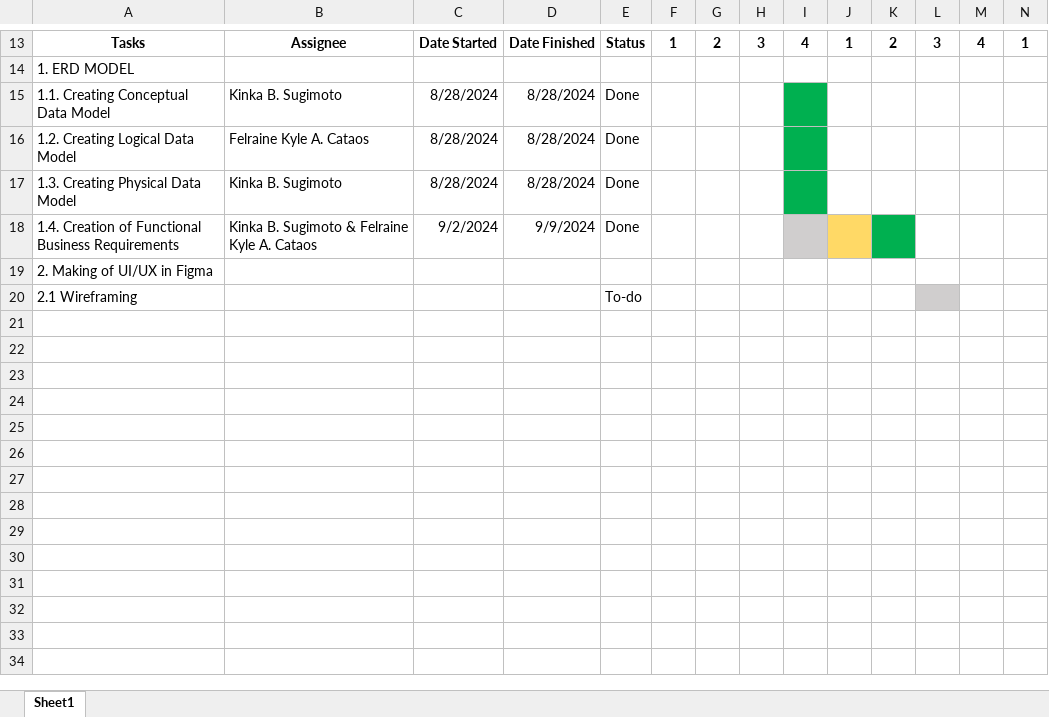
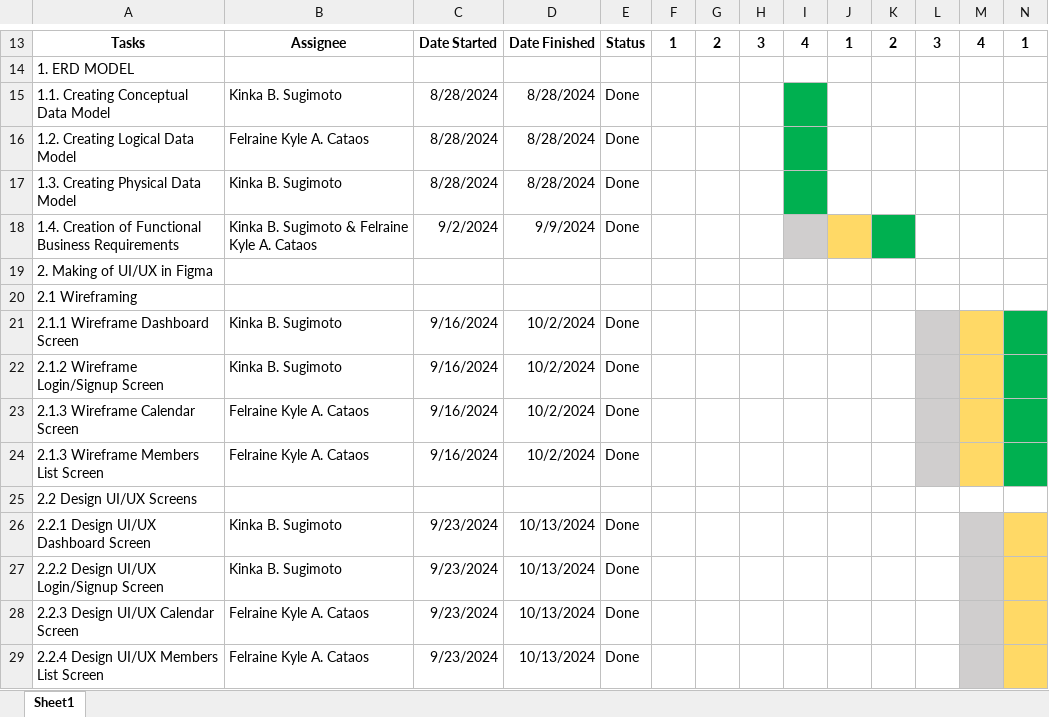
Before and after one commit to Felraine/IM2-Document-Repository, an Excel workbook: Gantt-Charts/Gantt Chart.xlsx, sheet Sheet1, drawn as a sheet; only a part is shown, gaps mark what is left out; values as stored, in another font and other column widths than the file's, no borders; rows hold the shown columns only; the diff names each change by its address in the sheet, - before the commit and + after, or states it on an @@ line.

Commit message:
Updated Gannt Chart

```diff
--- a/Gantt-Charts/Gantt Chart.xlsx (sheet Sheet1)
+++ b/Gantt-Charts/Gantt Chart.xlsx (sheet Sheet1)
-E20: To-do
+E20: (empty)
-L20 fill: #D0CECE
+L20 fill: none
+row 21: 2.1.1 Wireframe Dashboard Screen | Kinka B. Sugimoto | 9/16/2024 | 10/2/2024 | Done
+row 22: 2.1.2 Wireframe Login/Signup Screen | Kinka B. Sugimoto | 9/16/2024 | 10/2/2024 | Done
+row 23: 2.1.3 Wireframe Calendar Screen | Felraine Kyle A. Cataos | 9/16/2024 | 10/2/2024 | Done
+row 24: 2.1.3 Wireframe Members List Screen | Felraine Kyle A. Cataos | 9/16/2024 | 10/2/2024 | Done
+row 25: 2.2 Design UI/UX Screens
+row 26: 2.2.1 Design UI/UX Dashboard Screen | Kinka B. Sugimoto | 9/23/2024 | 10/13/2024 | Done
+row 27: 2.2.2 Design UI/UX Login/Signup Screen | Kinka B. Sugimoto | 9/23/2024 | 10/13/2024 | Done
+row 28: 2.2.3 Design UI/UX Calendar Screen | Felraine Kyle A. Cataos | 9/23/2024 | 10/13/2024 | Done
+row 29: 2.2.4 Design UI/UX Members List Screen | Felraine Kyle A. Cataos | 9/23/2024 | 10/13/2024 | Done
```
